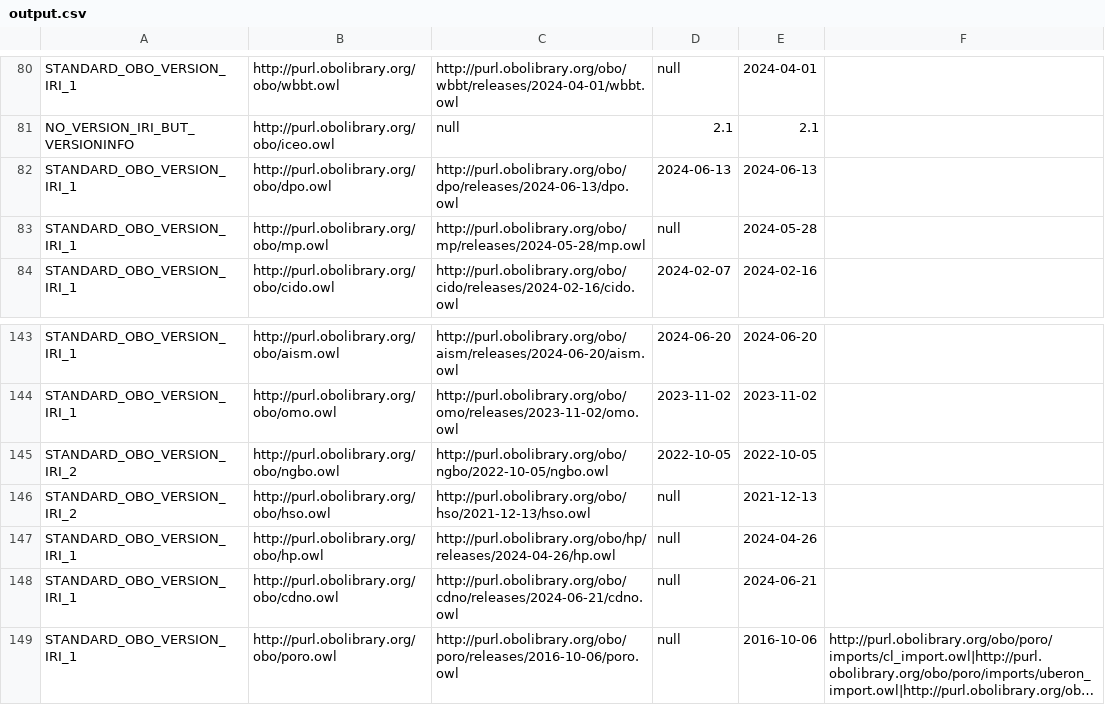
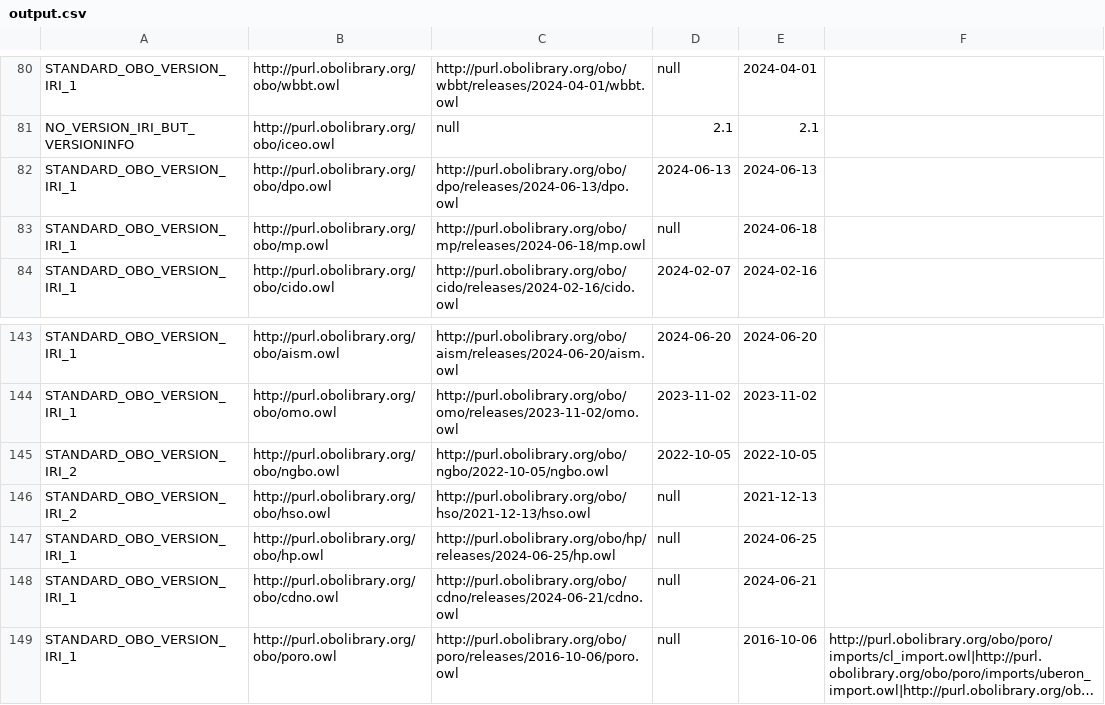
Before and after one commit to psiotwo/ontology-version-extractor, a CSV file: output.csv, drawn as a sheet; only a part is shown, gaps mark what is left out; long unchanged cells end in ….

```diff
--- a/output.csv
+++ b/output.csv
@@ -82,3 +82,3 @@ NO_VERSION_IRI_BUT_VERSIONINFO,http://purl.obolibrary.org/obo/iceo.owl,null,2.1,
 STANDARD_OBO_VERSION_IRI_1,http://purl.obolibrary.org/obo/dpo.owl,http://purl.obolibrary.org/obo/dpo/releases/2024-06-13/dpo.owl,2024-06-13,2024-06-13,,
-STANDARD_OBO_VERSION_IRI_1,http://purl.obolibrary.org/obo/mp.owl,http://purl.obolibrary.org/obo/mp/releases/2024-05-28/mp.owl,null,2024-05-28,,
+STANDARD_OBO_VERSION_IRI_1,http://purl.obolibrary.org/obo/mp.owl,http://purl.obolibrary.org/obo/mp/releases/2024-06-18/mp.owl,null,2024-06-18,,
 STANDARD_OBO_VERSION_IRI_1,http://purl.obolibrary.org/obo/cido.owl,http://purl.obolibrary.org/obo/cido/releases/2024-02-16/cido.owl,2024-02-07,2024-02-16,,
@@ -146,3 +146,3 @@ STANDARD_OBO_VERSION_IRI_2,http://purl.obolibrary.org/obo/ngbo.owl,http://purl.o
 STANDARD_OBO_VERSION_IRI_2,http://purl.obolibrary.org/obo/hso.owl,http://purl.obolibrary.org/obo/hso/2021-12-13/hso.owl,null,2021-12-13,,
-STANDARD_OBO_VERSION_IRI_1,http://purl.obolibrary.org/obo/hp.owl,http://purl.obolibrary.org/obo/hp/releases/2024-04-26/hp.owl,null,2024-04-26,,
+STANDARD_OBO_VERSION_IRI_1,http://purl.obolibrary.org/obo/hp.owl,http://purl.obolibrary.org/obo/hp/releases/2024-06-25/hp.owl,null,2024-06-25,,
 STANDARD_OBO_VERSION_IRI_1,http://purl.obolibrary.org/obo/cdno.owl,http://purl.obolibrary.org/obo/cdno/releases/2024-06-21/cdno.owl,null,2024-06-21,,
```
Also changed, not shown: 2 other files.
